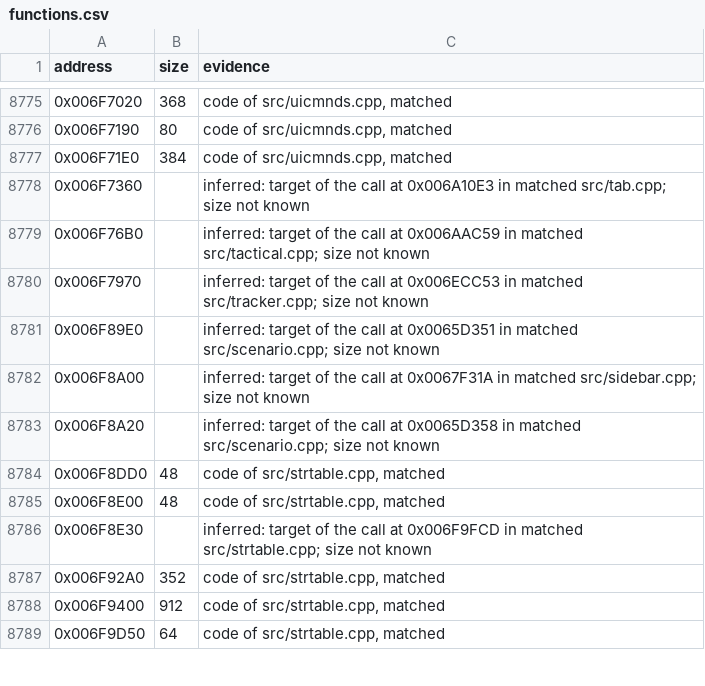
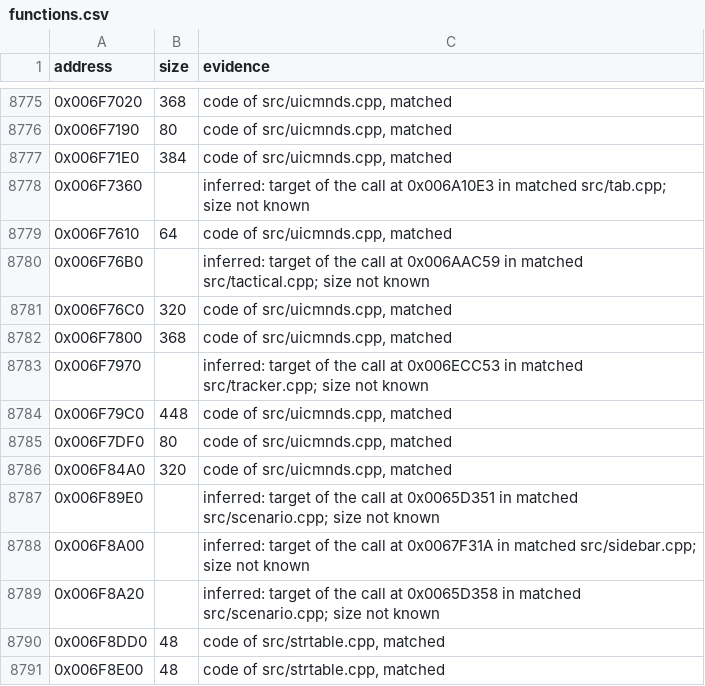
Before and after one commit to meastes/RedAlert2, a CSV file: config/ra2-1.006/functions.csv, drawn as a sheet; only a part is shown, gaps mark what is left out; the shorter side is filled out with more unchanged rows.

```diff
--- a/config/ra2-1.006/functions.csv
+++ b/config/ra2-1.006/functions.csv
@@ -8778,4 +8778,10 @@ address,size,evidence
 0x006F7360,,"inferred: target of the call at 0x006A10E3 in matched src/tab.cpp; size not known"
+0x006F7610,64,"code of src/uicmnds.cpp, matched"
 0x006F76B0,,"inferred: target of the call at 0x006AAC59 in matched src/tactical.cpp; size not known"
+0x006F76C0,320,"code of src/uicmnds.cpp, matched"
+0x006F7800,368,"code of src/uicmnds.cpp, matched"
 0x006F7970,,"inferred: target of the call at 0x006ECC53 in matched src/tracker.cpp; size not known"
+0x006F79C0,448,"code of src/uicmnds.cpp, matched"
+0x006F7DF0,80,"code of src/uicmnds.cpp, matched"
+0x006F84A0,320,"code of src/uicmnds.cpp, matched"
 0x006F89E0,,"inferred: target of the call at 0x0065D351 in matched src/scenario.cpp; size not known"
```
Also changed, not shown: 1 other file.
